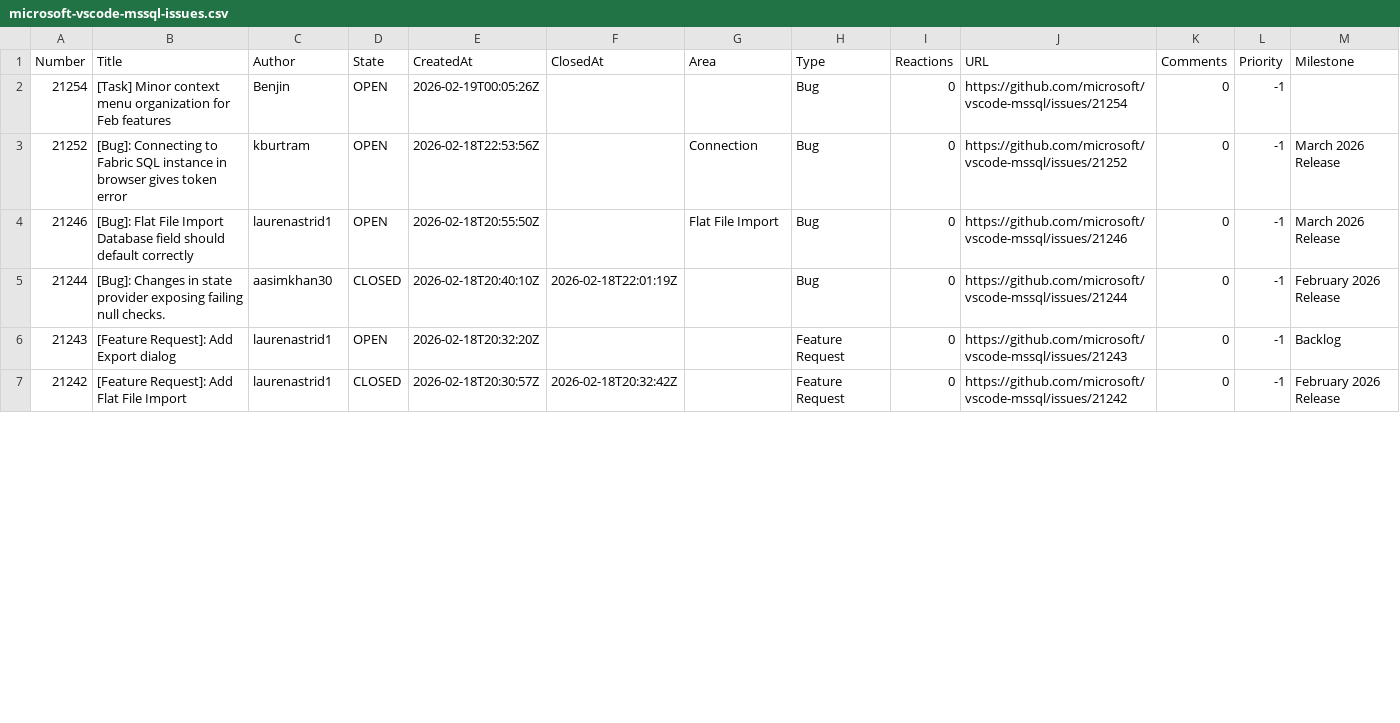
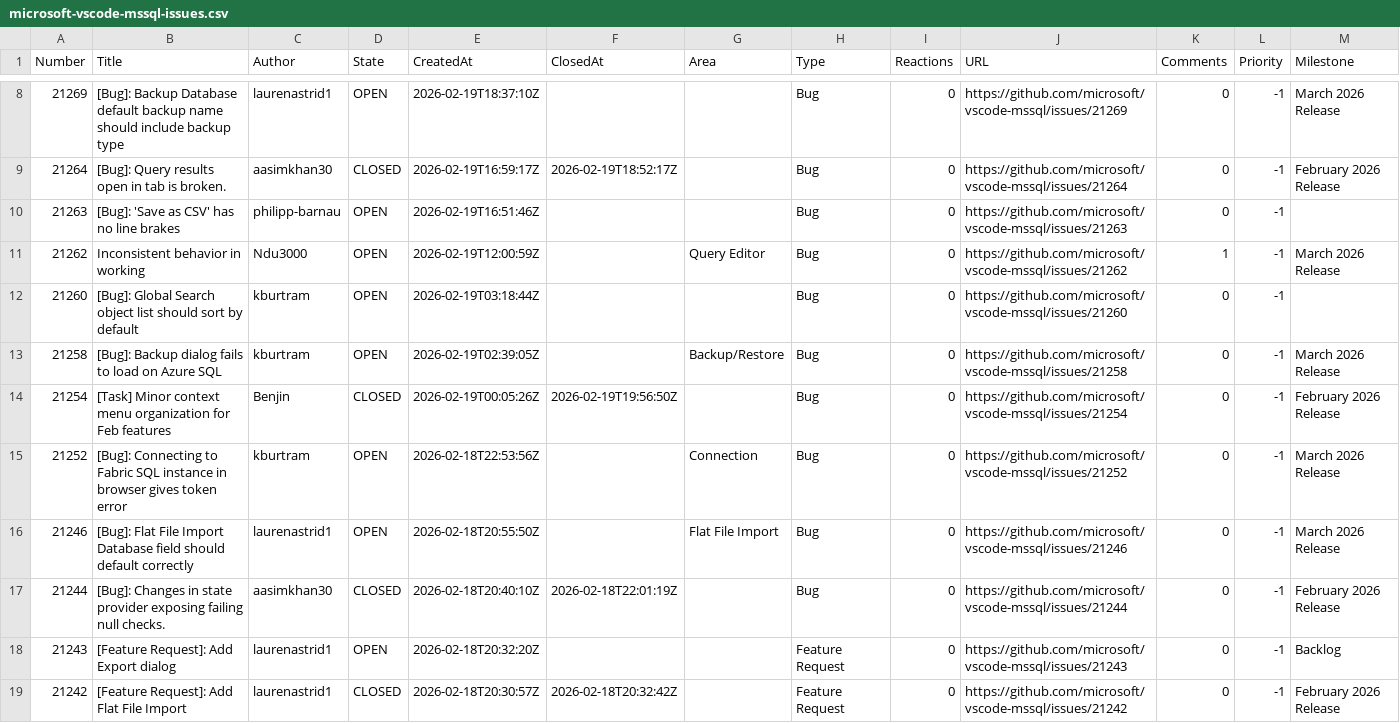
Before and after one commit to aasimkhan30/vscode-mssql-issues, a CSV file: microsoft-vscode-mssql-issues.csv, drawn as a sheet; only a part is shown, gaps mark what is left out; the diff covers the shown part only.

```diff
--- a/microsoft-vscode-mssql-issues.csv
+++ b/microsoft-vscode-mssql-issues.csv
@@ -2,2 +8,8 @@ Number,Title,Author,State,CreatedAt,ClosedAt,Area,Type,Reactions,URL,Comments,Pr
-"21254","[Task] Minor context menu organization for Feb features","Benjin","OPEN","2026-02-19T00:05:26Z",,"","Bug","0","https://github.com/microsoft/vscode-mssql/issues/21254","0","-1",
+"21269","[Bug]: Backup Database default backup name should include backup type","laurenastrid1","OPEN","2026-02-19T18:37:10Z",,"","Bug","0","https://github.com/microsoft/vscode-mssql/issues/21269","0","-1","March 2026 Release"
+"21264","[Bug]: Query results open in tab is broken.","aasimkhan30","CLOSED","2026-02-19T16:59:17Z","2026-02-19T18:52:17Z","","Bug","0","https://github.com/microsoft/vscode-mssql/issues/21264","0","-1","February 2026 Release"
+"21263","[Bug]: 'Save as CSV' has no line brakes","philipp-barnau","OPEN","2026-02-19T16:51:46Z",,"","Bug","0","https://github.com/microsoft/vscode-mssql/issues/21263","0","-1",
+"21262","Inconsistent behavior in working","Ndu3000","OPEN","2026-02-19T12:00:59Z",,"Query Editor","Bug","0","https://github.com/microsoft/vscode-mssql/issues/21262","1","-1","March 2026 Release"
+"21260","[Bug]: Global Search object list should sort by default","kburtram","OPEN","2026-02-19T03:18:44Z",,"","Bug","0","https://github.com/microsoft/vscode-mssql/issues/21260","0","-1",
+"21258","[Bug]: Backup dialog fails to load on Azure SQL","kburtram","OPEN","2026-02-19T02:39:05Z",,"Backup/Restore","Bug","0","https://github.com/microsoft/vscode-mssql/issues/21258","0","-1","March 2026 Release"
+"21254","[Task] Minor context menu organization for Feb features","Benjin","CLOSED","2026-02-19T00:05:26Z","2026-02-19T19:56:50Z","","Bug","0","https://github.com/microsoft/vscode-mssql/issues/21254","0","-1","February 2026 Release"
 "21252","[Bug]: Connecting to Fabric SQL instance in browser gives token error","kburtram","OPEN","2026-02-18T22:53:56Z",,"Connection","Bug","0","https://github.com/microsoft/vscode-mssql/issues/21252","0","-1","March 2026 Release"
```
Also changed, not shown: 6 added rows and 9 edited cells elsewhere in this file, 2 other files.
